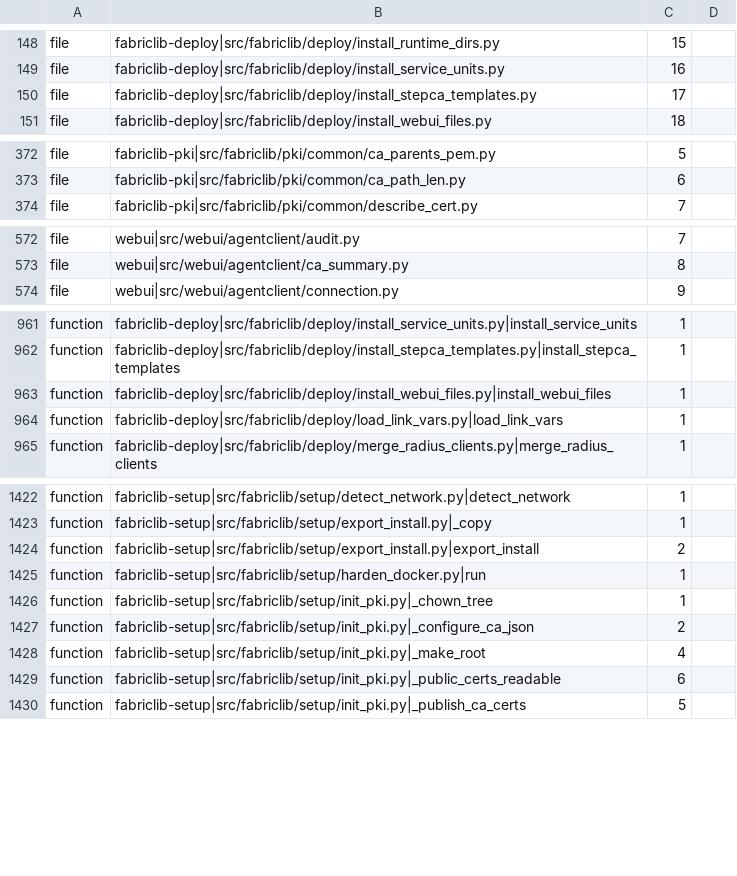
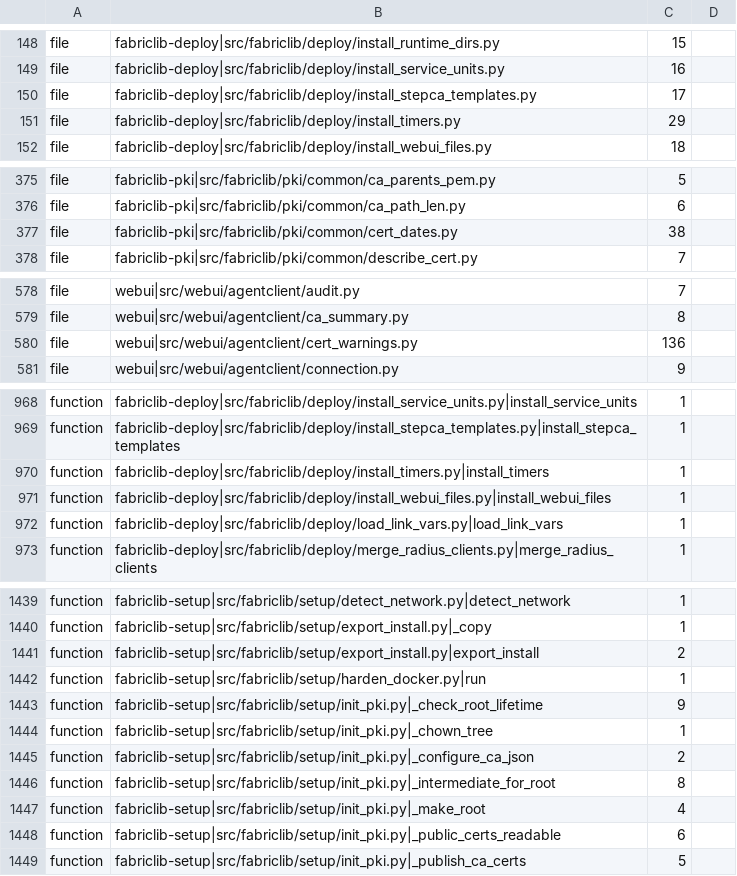
Before and after one commit to archdukejim/open-fabric, a TSV file: scripts/docs/lib_doc_numbers.tsv, drawn as a sheet; only a part is shown, gaps mark what is left out; the diff covers the shown part only; the diff names each change by its address in the sheet, - before the commit and + after, or states it on an @@ line.

```diff
--- a/scripts/docs/lib_doc_numbers.tsv
+++ b/scripts/docs/lib_doc_numbers.tsv
+row 151: file | fabriclib-deploy|src/fabriclib/deploy/install_timers.py | 29
+row 377: file | fabriclib-pki|src/fabriclib/pki/common/cert_dates.py | 38
+row 580: file | webui|src/webui/agentclient/cert_warnings.py | 136
+row 970: function | fabriclib-deploy|src/fabriclib/deploy/install_timers.py|install_timers | 1
+row 1443: function | fabriclib-setup|src/fabriclib/setup/init_pki.py|_check_root_lifetime | 9
+row 1446: function | fabriclib-setup|src/fabriclib/setup/init_pki.py|_intermediate_for_root | 8
```
Also changed, not shown: 15 added rows elsewhere in this file, docs/volume_2_engineering_decisions/assets/review-ledger.tsv, 52 other files.
